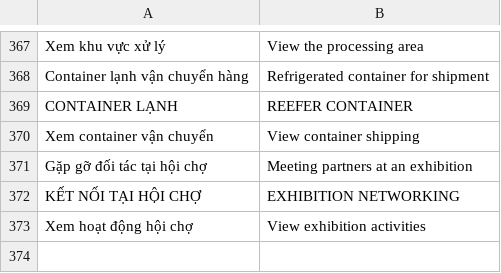
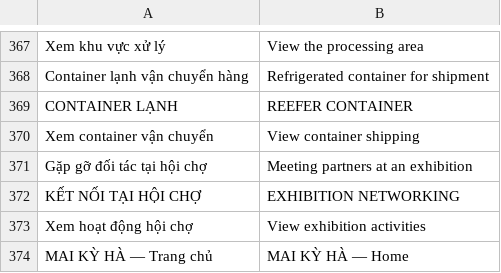
Before and after one commit to MarketingBayneto/mai-ky-ha-seafood, a TSV file: en_translations.tsv, drawn as a sheet; only a part is shown, gaps mark what is left out; the diff names each change by its address in the sheet, - before the commit and + after, or states it on an @@ line.

```diff
--- a/en_translations.tsv
+++ b/en_translations.tsv
+row 374: MAI KỲ HÀ — Trang chủ | MAI KỲ HÀ — Home
```
Also changed, not shown: 58 other files.
